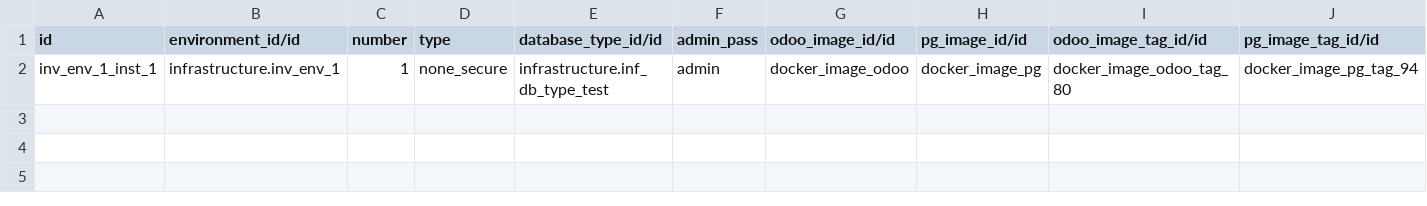
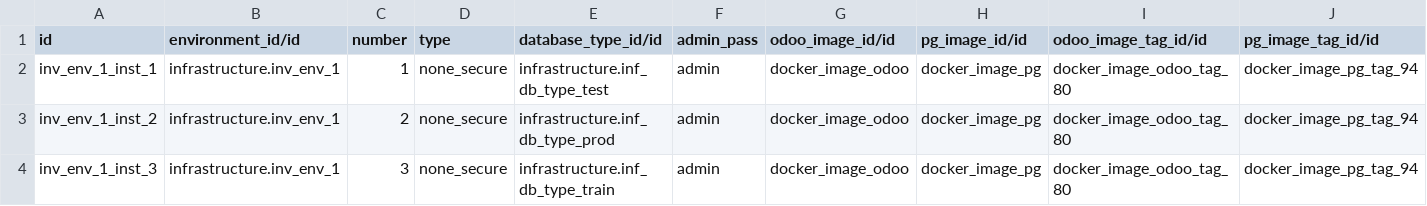
Before and after one commit to ingadhoc/odoo-infrastructure, a CSV file: infrastructure/demo/infrastructure.instance.csv, drawn as a sheet; only a part is shown; rows hold the shown columns only; the diff names each change by its address in the sheet, - before the commit and + after, or states it on an @@ line.

Commit message:
IMP improove demo data and fix db database_tools integration

```diff
--- a/infrastructure/demo/infrastructure.instance.csv
+++ b/infrastructure/demo/infrastructure.instance.csv
+row 3: inv_env_1_inst_2 | infrastructure.inv_env_1 | 2 | none_secure | infrastructure.inf_db_type_prod | admin | docker_image_odoo | docker_image_pg | docker_image_odoo_tag_80 | docker_image_pg_tag_94
+row 4: inv_env_1_inst_3 | infrastructure.inv_env_1 | 3 | none_secure | infrastructure.inf_db_type_train | admin | docker_image_odoo | docker_image_pg | docker_image_odoo_tag_80 | docker_image_pg_tag_94
```
Also changed, not shown: infrastructure/demo/infrastructure.instance_host.csv, 6 other files.
